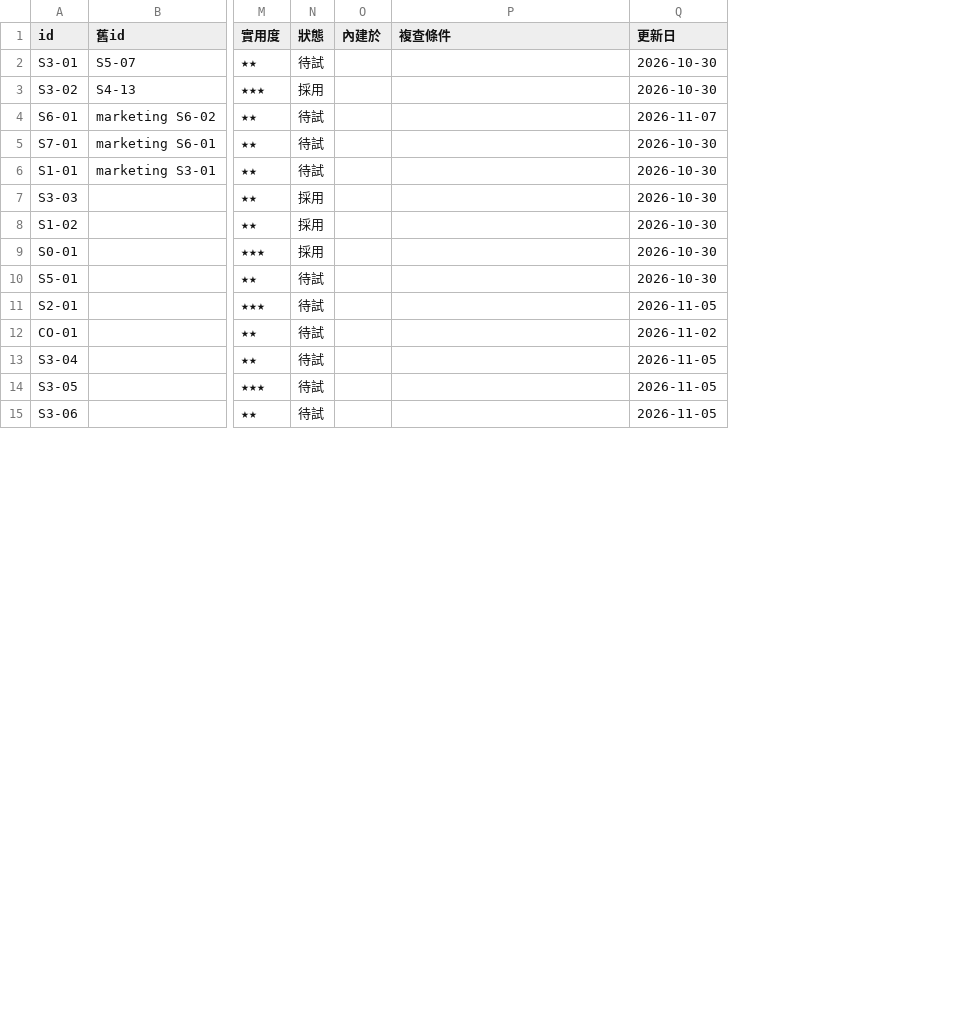
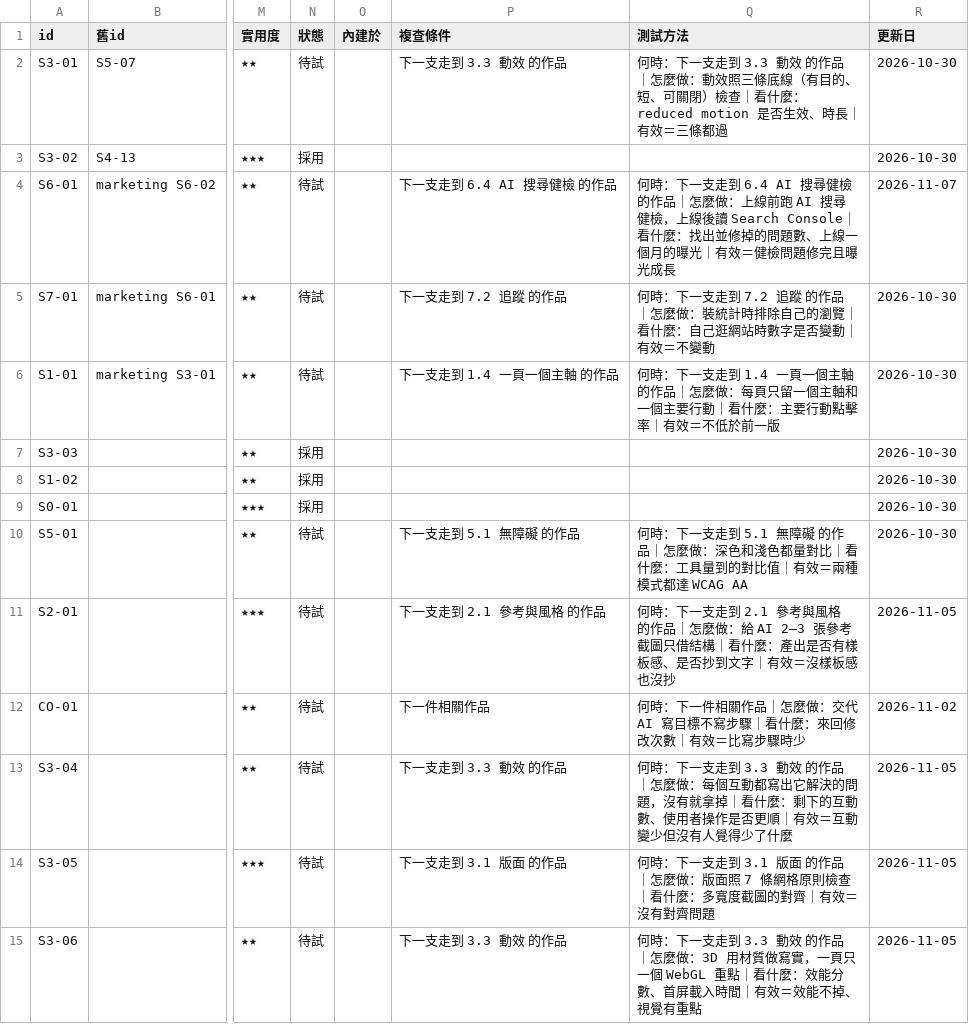
Before and after one commit to mick3412/web-playbook, a CSV file: data/entries.csv, drawn as a sheet; only a part is shown, gaps mark what is left out; the diff covers the shown part only; the diff names each change by its address in the sheet, - before the commit and + after, or states it on an @@ line.

```diff
--- a/data/entries.csv
+++ b/data/entries.csv
+column Q (測試方法), rows 2-15: 何時：下一支走到 3.3 動效 的作品｜怎麼做：動效照三條底線（有目的、短、可關閉）檢查｜看什麼：reduced motion 是否生效、時長｜有效＝三條都過 |  | 何時：下一支走到 6.4 AI 搜尋健檢 的作品｜怎麼做：上線前跑 AI 搜尋健檢，上線後讀 Search Console｜看什麼：找出並修掉的問題數、上線一個月的曝光｜有效＝健檢問題修完且曝光成長 | 何時：下一支走到 7.2 追蹤 的作品｜怎麼做：裝統計時排除自己的瀏覽｜看什麼：自己逛網站時數字是否變動｜有效＝不變動 | 何時：下一支走到 1.4 一頁一個主軸 的作品｜怎麼做：每頁只留一個主軸和一個主要行動｜看什麼：主要行動點擊率｜有效＝不低於前一版 |  |  |  | 何時：下一支走到 5.1 無障礙 的作品｜怎麼做：深色和淺色都量對比｜看什麼：工具量到的對比值｜有效＝兩種模式都達 WCAG AA | 何時：下一支走到 2.1 參考與風格 的作品｜怎麼做：給 AI 2–3 張參考截圖只借結構｜看什麼：產出是否有樣板感、是否抄到文字｜有效＝沒樣板感也沒抄 | 何時：下一件相關作品｜怎麼做：交代 AI 寫目標不寫步驟｜看什麼：來回修改次數｜有效＝比寫步驟時少 | 何時：下一支走到 3.3 動效 的作品｜怎麼做：每個互動都寫出它解決的問題，沒有就拿掉｜看什麼：剩下的互動數、使用者操作是否更順｜有效＝互動變少但沒有人覺得少了什麼 | 何時：下一支走到 3.1 版面 的作品｜怎麼做：版面照 7 條網格原則檢查｜看什麼：多寬度截圖的對齊｜有效＝沒有對齊問題 | 何時：下一支走到 3.3 動效 的作品｜怎麼做：3D 用材質做寫實，一頁只一個 WebGL 重點｜看什麼：效能分數、首屏載入時間｜有效＝效能不掉、視覺有重點
-P2 (複查條件): (empty)
+P2 (複查條件): 下一支走到 3.3 動效 的作品
-P4 (複查條件): (empty)
+P4 (複查條件): 下一支走到 6.4 AI 搜尋健檢 的作品
-P5 (複查條件): (empty)
+P5 (複查條件): 下一支走到 7.2 追蹤 的作品
-P6 (複查條件): (empty)
+P6 (複查條件): 下一支走到 1.4 一頁一個主軸 的作品
-P10 (複查條件): (empty)
+P10 (複查條件): 下一支走到 5.1 無障礙 的作品
-P11 (複查條件): (empty)
+P11 (複查條件): 下一支走到 2.1 參考與風格 的作品
-P12 (複查條件): (empty)
+P12 (複查條件): 下一件相關作品
-P13 (複查條件): (empty)
+P13 (複查條件): 下一支走到 3.3 動效 的作品
-P14 (複查條件): (empty)
+P14 (複查條件): 下一支走到 3.1 版面 的作品
-P15 (複查條件): (empty)
+P15 (複查條件): 下一支走到 3.3 動效 的作品
```
Also changed, not shown: 13 edited cells elsewhere in this file, data/tools.csv, 11 other files.
